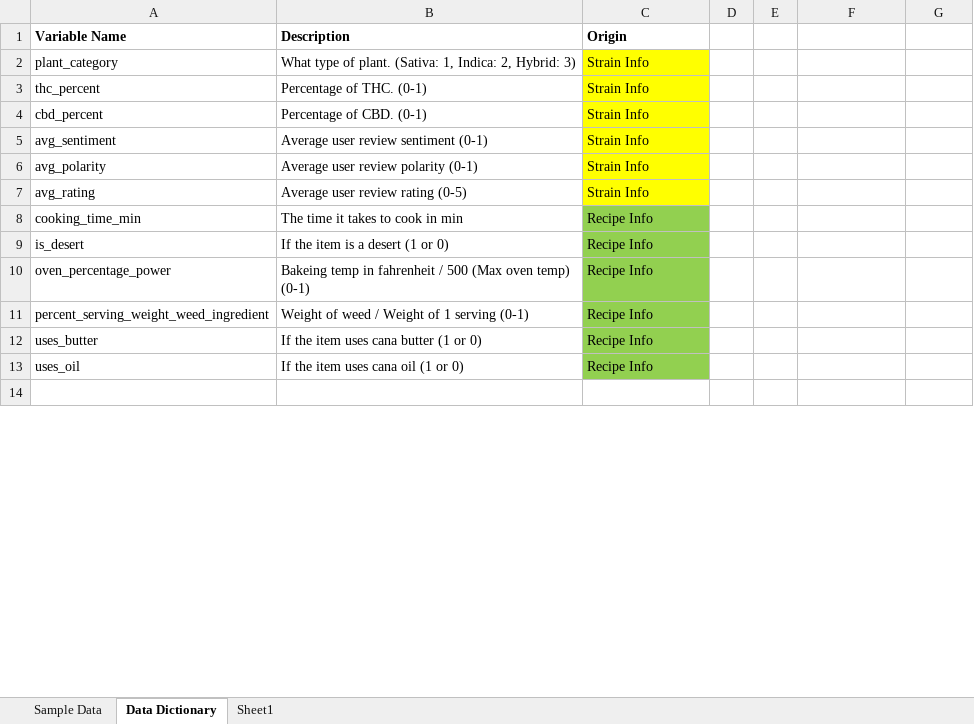
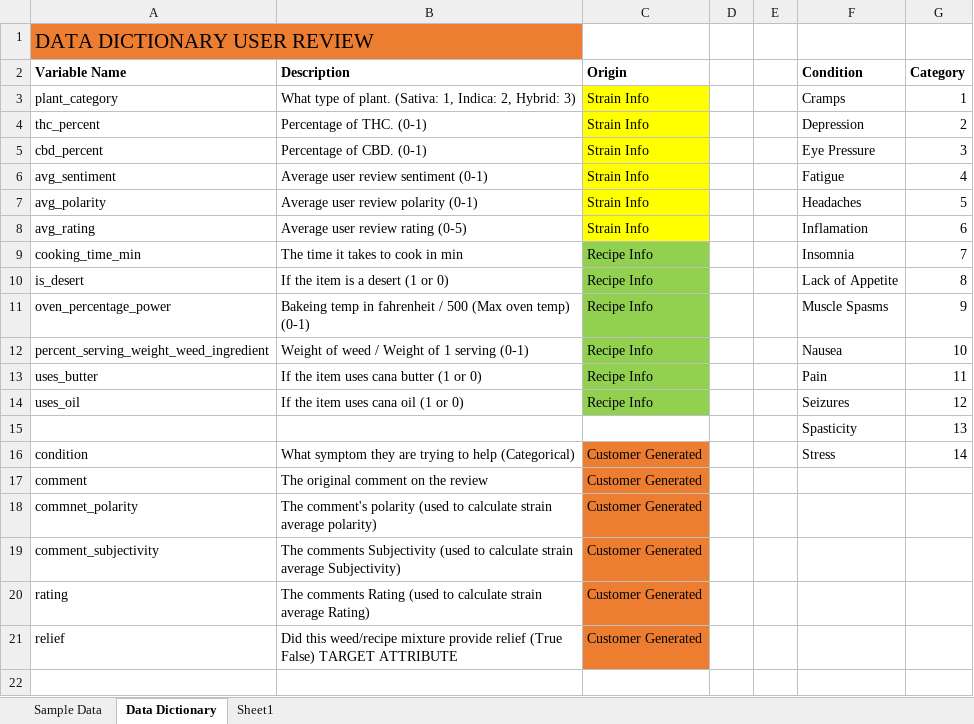
Before and after one commit to Thomas-Cartotto/MMAI_Capstone, an Excel workbook: Recipe Recommendation Machine Learning/Created Data Example-Dictionary.xlsx, sheet Data Dictionary, drawn as a sheet; only a part is shown; values as stored, in another font and other column widths than the file's, no borders; addresses are those after the commit; the diff covers the shown part only; the diff names each change by its address in the sheet, - before the commit and + after, or states it on an @@ line.

```diff
--- a/Recipe Recommendation Machine Learning/Created Data Example-Dictionary.xlsx (sheet Data Dictionary)
+++ b/Recipe Recommendation Machine Learning/Created Data Example-Dictionary.xlsx (sheet Data Dictionary)
+row 1: DATA DICTIONARY USER REVIEW
-F2: (empty)
+F2: Condition
-G2: (empty)
+G2: Category
-F3 (Condition): (empty)
+F3 (Condition): Cramps
-G3 (Category): (empty)
+G3 (Category): 1
-F4 (Condition): (empty)
+F4 (Condition): Depression
-G4 (Category): (empty)
+G4 (Category): 2
-F5 (Condition): (empty)
+F5 (Condition): Eye Pressure
-G5 (Category): (empty)
+G5 (Category): 3
-F6 (Condition): (empty)
+F6 (Condition): Fatigue
-G6 (Category): (empty)
+G6 (Category): 4
-F7 (Condition): (empty)
+F7 (Condition): Headaches
-G7 (Category): (empty)
+G7 (Category): 5
-F8 (Condition): (empty)
+F8 (Condition): Inflamation
-G8 (Category): (empty)
+G8 (Category): 6
-F9 (Condition): (empty)
+F9 (Condition): Insomnia
-G9 (Category): (empty)
+G9 (Category): 7
-F10 (Condition): (empty)
+F10 (Condition): Lack of Appetite
-G10 (Category): (empty)
+G10 (Category): 8
-F11 (Condition): (empty)
+F11 (Condition): Muscle Spasms
-G11 (Category): (empty)
+G11 (Category): 9
-F12 (Condition): (empty)
+F12 (Condition): Nausea
-G12 (Category): (empty)
+G12 (Category): 10
-F13 (Condition): (empty)
+F13 (Condition): Pain
-G13 (Category): (empty)
+G13 (Category): 11
-F14 (Condition): (empty)
+F14 (Condition): Seizures
-G14 (Category): (empty)
+G14 (Category): 12
+row 15:  |  |  |  |  | Spasticity | 13
+row 16: condition | What symptom they are trying to help (Categorical) | Customer Generated |  |  | Stress | 14
+row 17: comment | The original comment on the review | Customer Generated
+row 18: commnet_polarity | The comment's polarity (used to calculate strain average polarity) | Customer Generated
+row 19: comment_subjectivity | The comments Subjectivity (used to calculate strain average Subjectivity) | Customer Generated
+row 20: rating | The comments Rating (used to calculate strain average Rating) | Customer Generated
+row 21: relief | Did this weed/recipe mixture provide relief (True False) TARGET ATTRIBUTE | Customer Generated
```
Also changed, not shown: 2 added rows, 1 removed row, 31 edited cells and cell formats elsewhere in this sheet, 14 other files.
